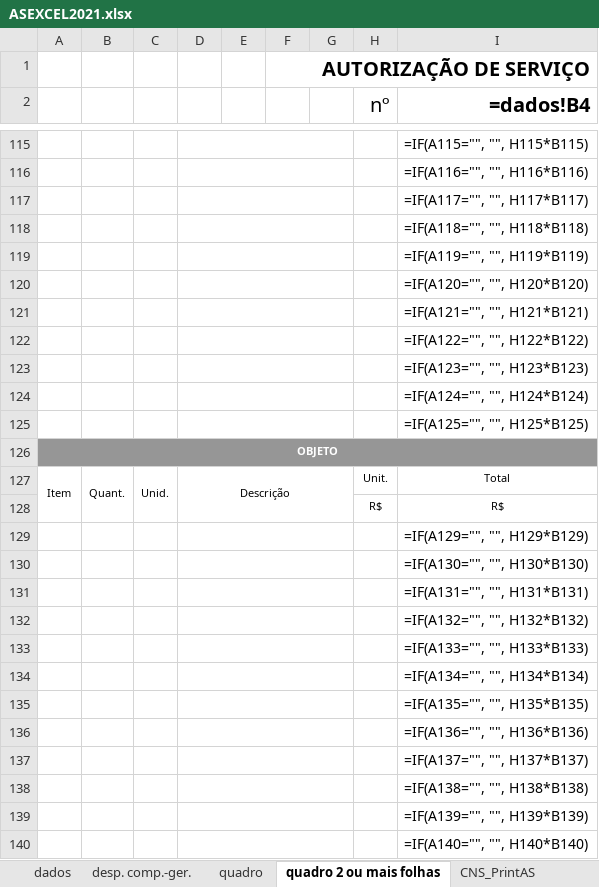
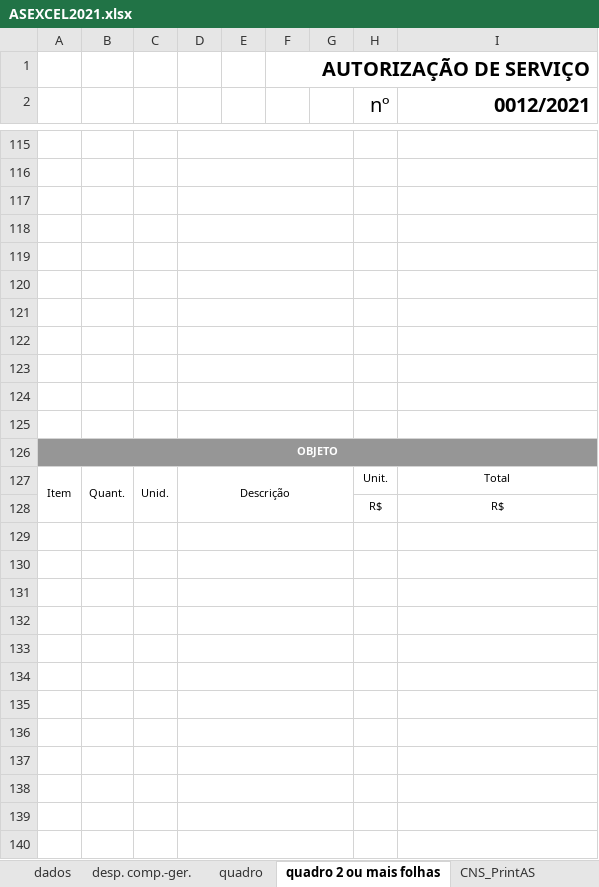
Before and after one commit to albrom5/sisgecon, an Excel workbook: static/excel/ASEXCEL2021.xlsx, sheet quadro 2 ou mais folhas, drawn as a sheet; only a part is shown, gaps mark what is left out; values as stored, in another font and other column widths than the file's, no borders; formulas without a stored value are shown as written; the diff covers the shown part only; the diff names each change by its address in the sheet, - before the commit and + after, or states it on an @@ line.

```diff
--- a/static/excel/ASEXCEL2021.xlsx (sheet quadro 2 ou mais folhas)
+++ b/static/excel/ASEXCEL2021.xlsx (sheet quadro 2 ou mais folhas)
-I2: =dados!B4
+I2: 0012/2021
-I115 (0012/2021): =IF(A115="", "", H115*B115)
+I115 (0012/2021): (empty)
-I116 (0012/2021): =IF(A116="", "", H116*B116)
+I116 (0012/2021): (empty)
-I117 (0012/2021): =IF(A117="", "", H117*B117)
+I117 (0012/2021): (empty)
-I118 (0012/2021): =IF(A118="", "", H118*B118)
+I118 (0012/2021): (empty)
-I119 (0012/2021): =IF(A119="", "", H119*B119)
+I119 (0012/2021): (empty)
-I120 (0012/2021): =IF(A120="", "", H120*B120)
+I120 (0012/2021): (empty)
-I121 (0012/2021): =IF(A121="", "", H121*B121)
+I121 (0012/2021): (empty)
-I122 (0012/2021): =IF(A122="", "", H122*B122)
+I122 (0012/2021): (empty)
-I123 (0012/2021): =IF(A123="", "", H123*B123)
+I123 (0012/2021): (empty)
-I124 (0012/2021): =IF(A124="", "", H124*B124)
+I124 (0012/2021): (empty)
-I125 (0012/2021): =IF(A125="", "", H125*B125)
+I125 (0012/2021): (empty)
-I129 (0012/2021): =IF(A129="", "", H129*B129)
+I129 (0012/2021): (empty)
-I130 (0012/2021): =IF(A130="", "", H130*B130)
+I130 (0012/2021): (empty)
-I131 (0012/2021): =IF(A131="", "", H131*B131)
+I131 (0012/2021): (empty)
-I132 (0012/2021): =IF(A132="", "", H132*B132)
+I132 (0012/2021): (empty)
-I133 (0012/2021): =IF(A133="", "", H133*B133)
+I133 (0012/2021): (empty)
-I134 (0012/2021): =IF(A134="", "", H134*B134)
+I134 (0012/2021): (empty)
-I135 (0012/2021): =IF(A135="", "", H135*B135)
+I135 (0012/2021): (empty)
-I136 (0012/2021): =IF(A136="", "", H136*B136)
+I136 (0012/2021): (empty)
-I137 (0012/2021): =IF(A137="", "", H137*B137)
+I137 (0012/2021): (empty)
-I138 (0012/2021): =IF(A138="", "", H138*B138)
+I138 (0012/2021): (empty)
-I139 (0012/2021): =IF(A139="", "", H139*B139)
+I139 (0012/2021): (empty)
-I140 (0012/2021): =IF(A140="", "", H140*B140)
+I140 (0012/2021): (empty)
```
Also changed, not shown: 8 added rows, 8 removed rows and 178 edited cells elsewhere in this sheet, sheet quadro, sheet dados, sheet CNS_PrintAS, sheet desp. comp.-ger., formulas that keep their value, 4 other files.
